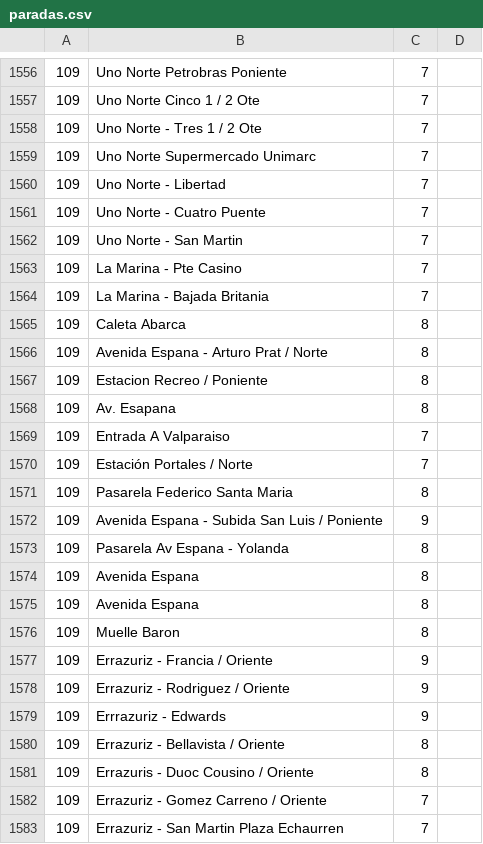
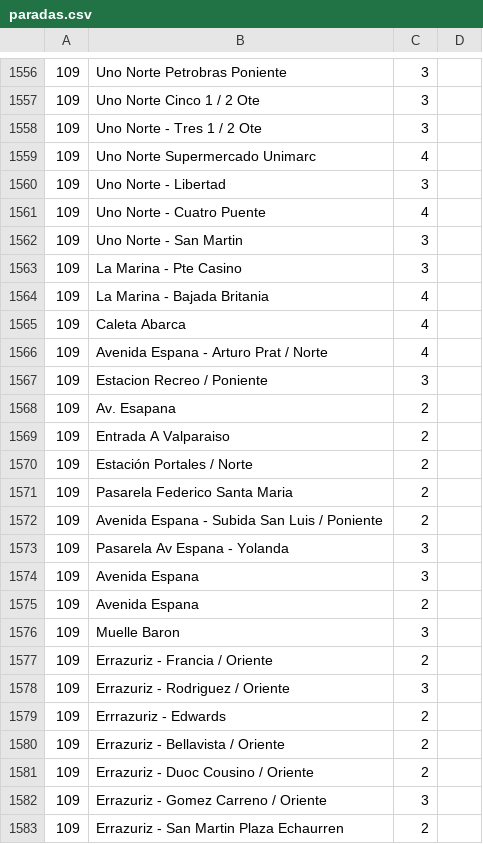
Before and after one commit to Gunzalvo/Busapp, a CSV file: paradas.csv, drawn as a sheet; only a part is shown, gaps mark what is left out; the diff covers the shown part only.

```diff
--- a/paradas.csv
+++ b/paradas.csv
@@ -1556,28 +1556,28 @@
-109,Uno Norte Petrobras Poniente,7
-109,Uno Norte Cinco 1 / 2 Ote,7
-109,Uno Norte - Tres 1 / 2 Ote,7
-109,Uno Norte Supermercado Unimarc,7
-109,Uno Norte - Libertad,7
-109,Uno Norte - Cuatro Puente,7
-109,Uno Norte - San Martin,7
-109,La Marina - Pte Casino,7
-109,La Marina - Bajada Britania,7
-109,Caleta Abarca,8
-109,Avenida Espana - Arturo Prat / Norte,8
-109,Estacion Recreo / Poniente,8
-109,Av. Esapana,8
-109,Entrada A Valparaiso,7
-109,Estación Portales / Norte,7
-109,Pasarela Federico Santa Maria,8
-109,Avenida Espana - Subida San Luis / Poniente,9
-109,Pasarela Av Espana - Yolanda,8
-109,Avenida Espana,8
-109,Avenida Espana,8
-109,Muelle Baron,8
-109,Errazuriz - Francia / Oriente,9
-109,Errazuriz - Rodriguez / Oriente,9
-109,Errrazuriz - Edwards,9
-109,Errazuriz - Bellavista / Oriente,8
-109,Errazuris - Duoc Cousino / Oriente,8
-109,Errazuriz - Gomez Carreno / Oriente,7
-109,Errazuriz - San Martin Plaza Echaurren,7
+109,Uno Norte Petrobras Poniente,3
+109,Uno Norte Cinco 1 / 2 Ote,3
+109,Uno Norte - Tres 1 / 2 Ote,3
+109,Uno Norte Supermercado Unimarc,4
+109,Uno Norte - Libertad,3
+109,Uno Norte - Cuatro Puente,4
+109,Uno Norte - San Martin,3
+109,La Marina - Pte Casino,3
+109,La Marina - Bajada Britania,4
+109,Caleta Abarca,4
+109,Avenida Espana - Arturo Prat / Norte,4
+109,Estacion Recreo / Poniente,3
+109,Av. Esapana,2
+109,Entrada A Valparaiso,2
+109,Estación Portales / Norte,2
+109,Pasarela Federico Santa Maria,2
+109,Avenida Espana - Subida San Luis / Poniente,2
+109,Pasarela Av Espana - Yolanda,3
+109,Avenida Espana,3
+109,Avenida Espana,2
+109,Muelle Baron,3
+109,Errazuriz - Francia / Oriente,2
+109,Errazuriz - Rodriguez / Oriente,3
+109,Errrazuriz - Edwards,2
+109,Errazuriz - Bellavista / Oriente,2
+109,Errazuriz - Duoc Cousino / Oriente,2
+109,Errazuriz - Gomez Carreno / Oriente,3
+109,Errazuriz - San Martin Plaza Echaurren,2
```
Also changed, not shown: 71 edited cells elsewhere in this file, 1 other file.
